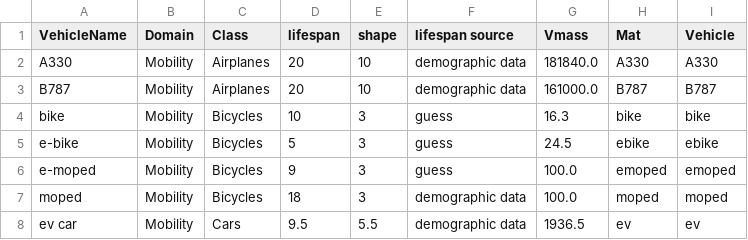
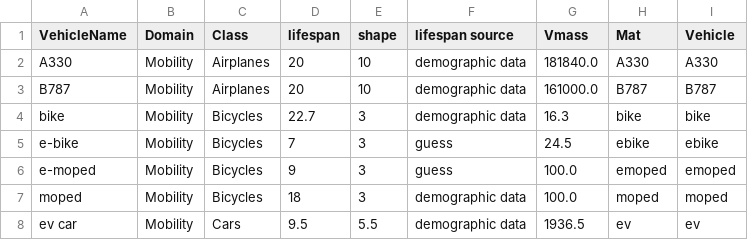
Before and after one commit to grimelda/urmive, a CSV file: data/cdf/lifespan.csv, drawn as a sheet; only a part is shown.

```diff
--- a/data/cdf/lifespan.csv
+++ b/data/cdf/lifespan.csv
@@ -3,4 +3,4 @@ A330,Mobility,Airplanes,20,10,demographic data,181840.0,A330,A330
 B787,Mobility,Airplanes,20,10,demographic data,161000.0,B787,B787
-bike,Mobility,Bicycles,10,3,guess,16.3,bike,bike
-e-bike,Mobility,Bicycles,5,3,guess,24.5,ebike,ebike
+bike,Mobility,Bicycles,22.7,3,demographic data,16.3,bike,bike
+e-bike,Mobility,Bicycles,7,3,guess,24.5,ebike,ebike
 e-moped,Mobility,Bicycles,9,3,guess,100.0,emoped,emoped
```
Also changed, not shown: 2 other files.
